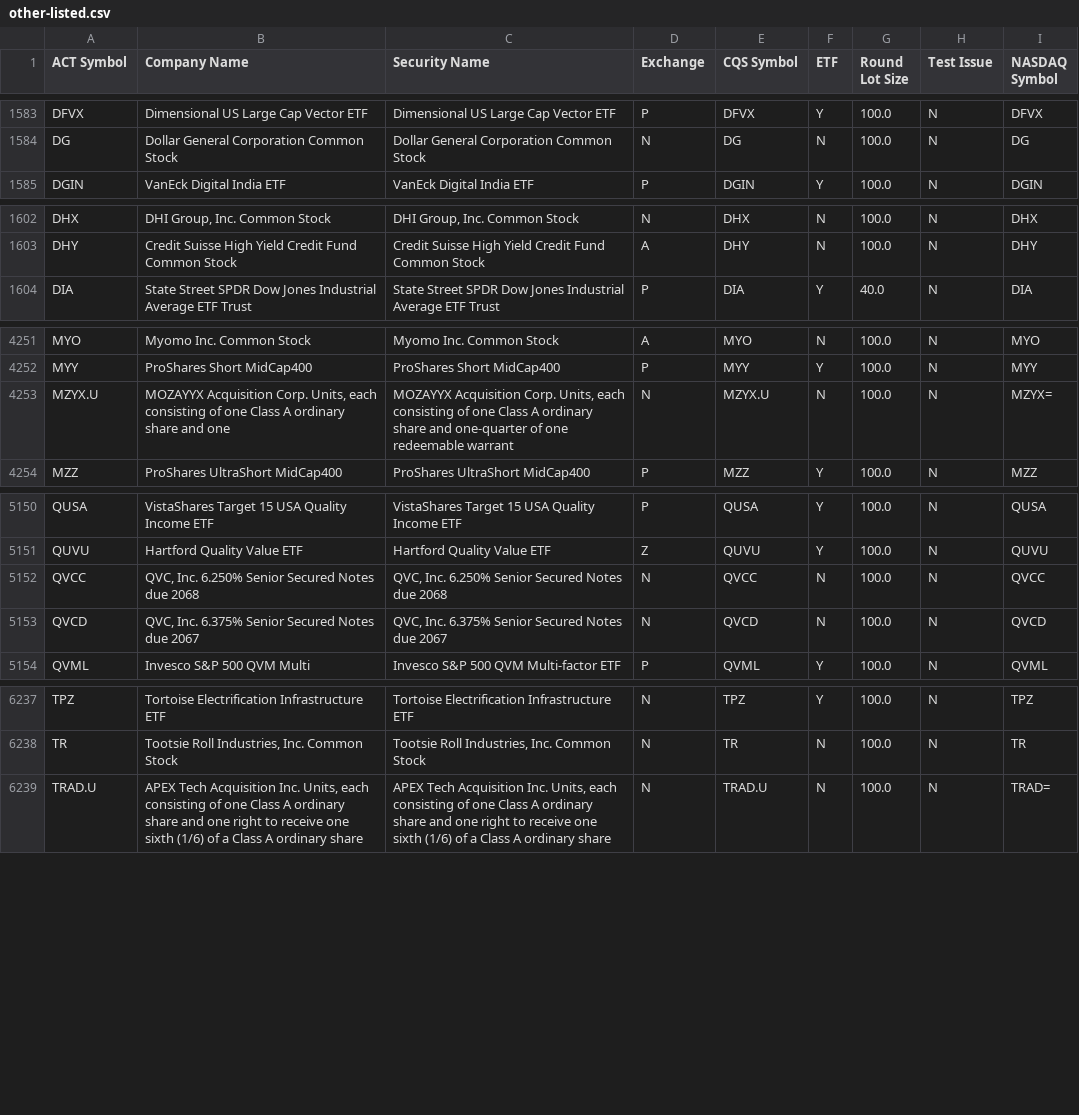
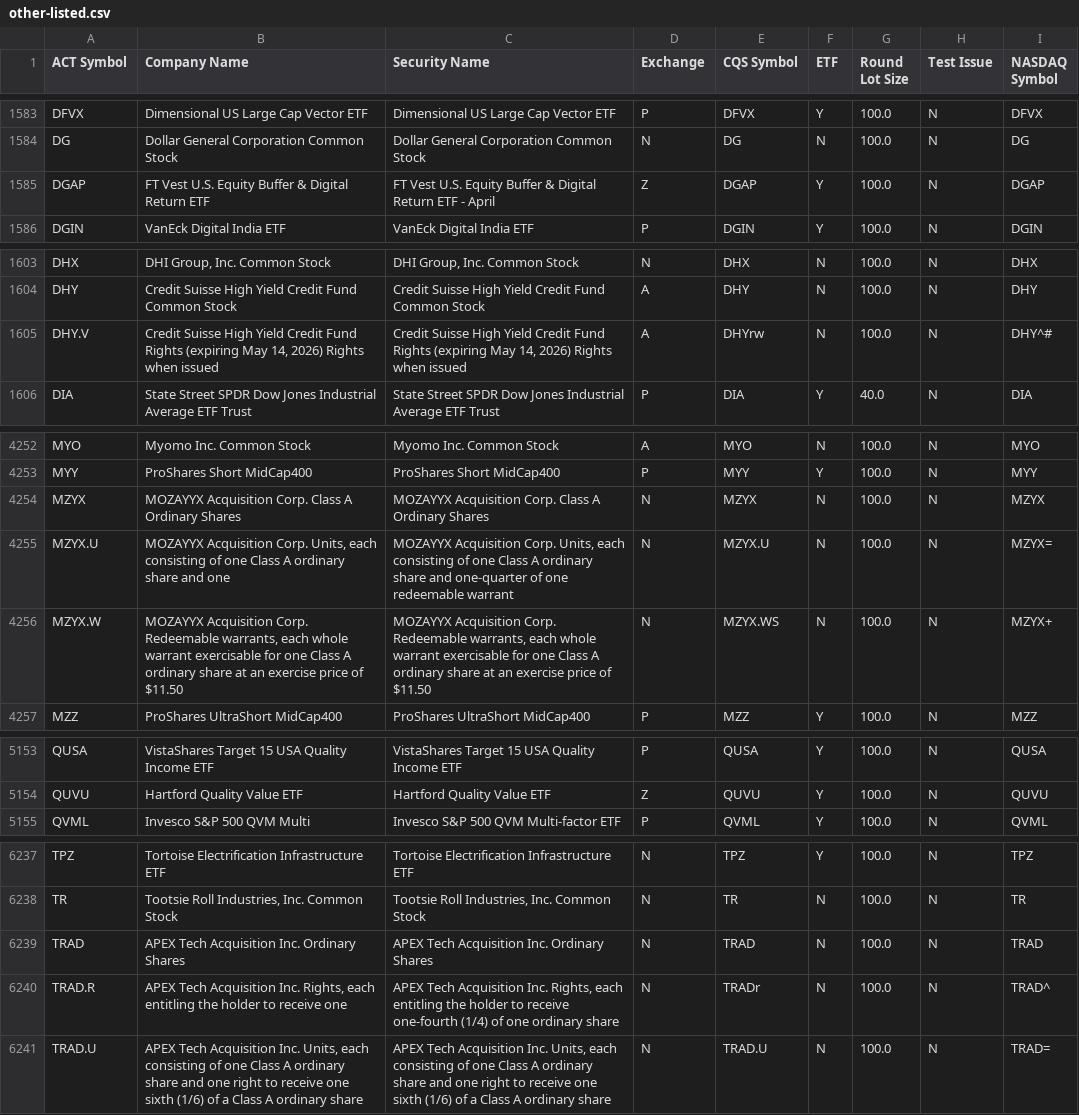
Before and after one commit to datasets/nyse-other-listings, a CSV file: data/other-listed.csv, drawn as a sheet; only a part is shown, gaps mark what is left out; the diff covers the shown part only.

```diff
--- a/data/other-listed.csv
+++ b/data/other-listed.csv
@@ -1584,2 +1584,3 @@ DFVX,Dimensional US Large Cap Vector ETF,Dimensional US Large Cap Vector ETF,P,D
 DG,Dollar General Corporation Common Stock,Dollar General Corporation Common Stock,N,DG,N,100.0,N,DG
+DGAP,FT Vest U.S. Equity Buffer & Digital Return ETF ,FT Vest U.S. Equity Buffer & Digital Return ETF - April,Z,DGAP,Y,100.0,N,DGAP
 DGIN,VanEck Digital India ETF,VanEck Digital India ETF,P,DGIN,Y,100.0,N,DGIN
@@ -1603,2 +1604,3 @@ DHX,"DHI Group, Inc. Common Stock","DHI Group, Inc. Common Stock",N,DHX,N,100.0,
 DHY,Credit Suisse High Yield Credit Fund Common Stock,Credit Suisse High Yield Credit Fund Common Stock,A,DHY,N,100.0,N,DHY
+DHY.V,"Credit Suisse High Yield Credit Fund Rights (expiring May 14, 2026) Rights when issued","Credit Suisse High Yield Credit Fund Rights (expiring May 14, 2026) Rights when issued",A,DHYrw,N,100.0,N,DHY^#
 DIA,State Street SPDR Dow Jones Industrial Average ETF Trust,State Street SPDR Dow Jones Industrial Average ETF Trust,P,DIA,Y,40.0,N,DIA
@@ -4252,3 +4253,5 @@ MYO,Myomo Inc. Common Stock,Myomo Inc. Common Stock,A,MYO,N,100.0,N,MYO
 MYY,ProShares Short MidCap400,ProShares Short MidCap400,P,MYY,Y,100.0,N,MYY
+MZYX,MOZAYYX Acquisition Corp. Class A Ordinary Shares,MOZAYYX Acquisition Corp. Class A Ordinary Shares,N,MZYX,N,100.0,N,MZYX
 MZYX.U,"MOZAYYX Acquisition Corp. Units, each consisting of one Class A ordinary share and one","MOZAYYX Acquisition Corp. Units, each consisting of one Class A ordinary share and one-quarter of one redeemable warrant",N,MZYX.U,N,100.0,N,MZYX=
+MZYX.W,"MOZAYYX Acquisition Corp. Redeemable warrants, each whole warrant exercisable for one Class A ordinary share at an exercise price of $11.50","MOZAYYX Acquisition Corp. Redeemable warrants, each whole warrant exercisable for one Class A ordinary share at an exercise price of $11.50",N,MZYX.WS,N,100.0,N,MZYX+
 MZZ,ProShares UltraShort MidCap400,ProShares UltraShort MidCap400,P,MZZ,Y,100.0,N,MZZ
@@ -5151,4 +5154,2 @@ QUSA,VistaShares Target 15 USA Quality Income ETF,VistaShares Target 15 USA Qual
 QUVU,Hartford Quality Value ETF,Hartford Quality Value ETF,Z,QUVU,Y,100.0,N,QUVU
-QVCC,"QVC, Inc. 6.250% Senior Secured Notes due 2068","QVC, Inc. 6.250% Senior Secured Notes due 2068",N,QVCC,N,100.0,N,QVCC
-QVCD,"QVC, Inc. 6.375% Senior Secured Notes due 2067","QVC, Inc. 6.375% Senior Secured Notes due 2067",N,QVCD,N,100.0,N,QVCD
 QVML,Invesco S&P 500 QVM Multi,Invesco S&P 500 QVM Multi-factor ETF,P,QVML,Y,100.0,N,QVML
@@ -6238,2 +6238,4 @@ TPZ,Tortoise Electrification Infrastructure ETF,Tortoise Electrification Infrast
 TR,"Tootsie Roll Industries, Inc. Common Stock","Tootsie Roll Industries, Inc. Common Stock",N,TR,N,100.0,N,TR
+TRAD,APEX Tech Acquisition Inc. Ordinary Shares,APEX Tech Acquisition Inc. Ordinary Shares,N,TRAD,N,100.0,N,TRAD
+TRAD.R,"APEX Tech Acquisition Inc. Rights, each entitling the holder to receive one","APEX Tech Acquisition Inc. Rights, each entitling the holder to receive one-fourth (1/4) of one ordinary share",N,TRADr,N,100.0,N,TRAD^
 TRAD.U,"APEX Tech Acquisition Inc. Units, each consisting of one Class A ordinary share and one right to receive one sixth (1/6) of a Class A ordinary share","APEX Tech Acquisition Inc. Units, each consisting of one Class A ordinary share and one right to receive one sixth (1/6) of a Class A ordinary share",N,TRAD.U,N,100.0,N,TRAD=
```
Also changed, not shown: 2 removed rows elsewhere in this file, data/nyse-listed.csv.
